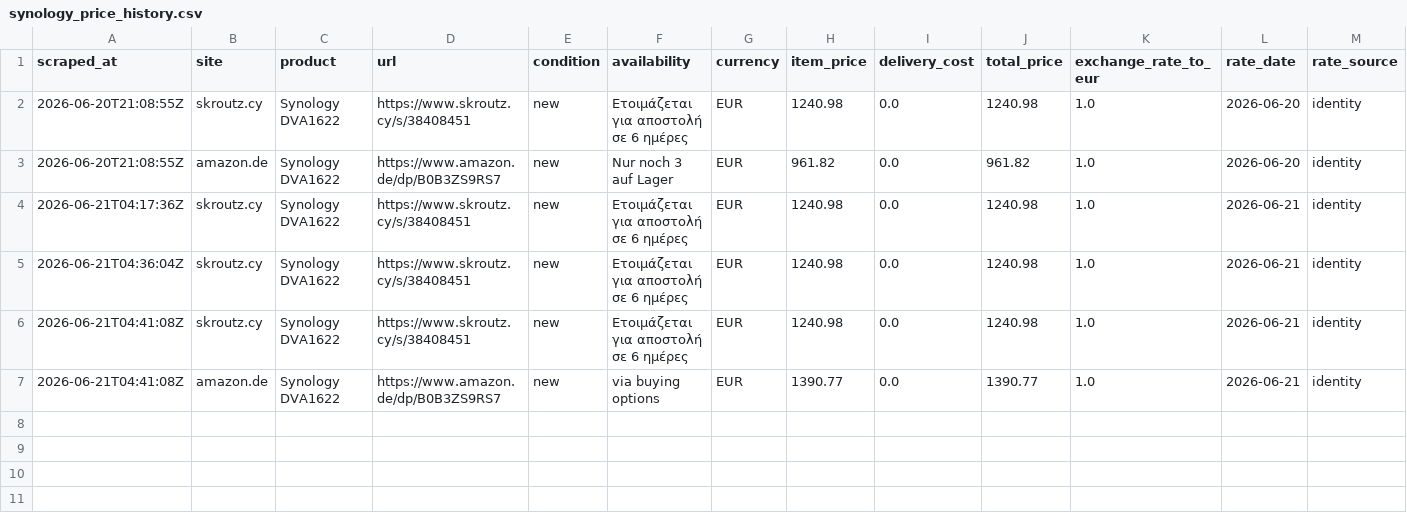
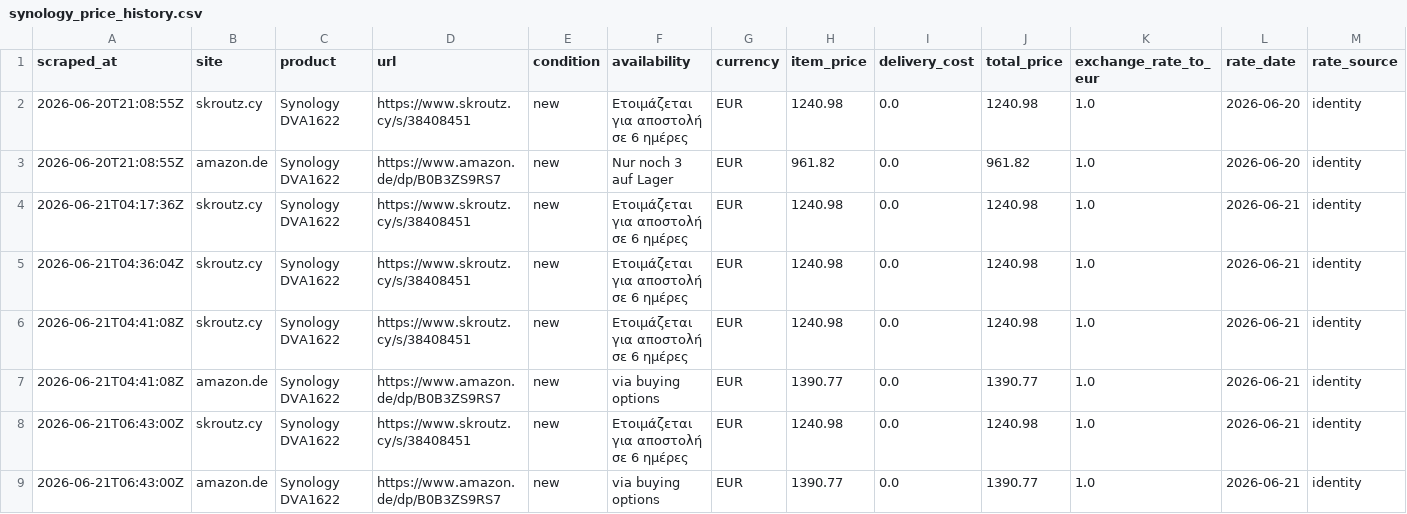
Before and after one commit to matthew-panayiotou/claude-code-web-2, a CSV file: data/synology_price_history.csv, drawn as a sheet; only a part is shown; rows hold the shown columns only; the diff names each change by its address in the sheet, - before the commit and + after, or states it on an @@ line.

```diff
--- a/data/synology_price_history.csv
+++ b/data/synology_price_history.csv
+row 8: 2026-06-21T06:43:00Z | skroutz.cy | Synology DVA1622 | https://www.skroutz.cy/s/38408451 | new | Ετοιμάζεται για αποστολή σε 6 ημέρες | EUR | 1240.98 | 0.0 | 1240.98 | 1.0 | 2026-06-21 | identity
+row 9: 2026-06-21T06:43:00Z | amazon.de | Synology DVA1622 | https://www.amazon.de/dp/B0B3ZS9RS7 | new | via buying options | EUR | 1390.77 | 0.0 | 1390.77 | 1.0 | 2026-06-21 | identity
```
Also changed, not shown: data/price_history.csv, 1 other file.
